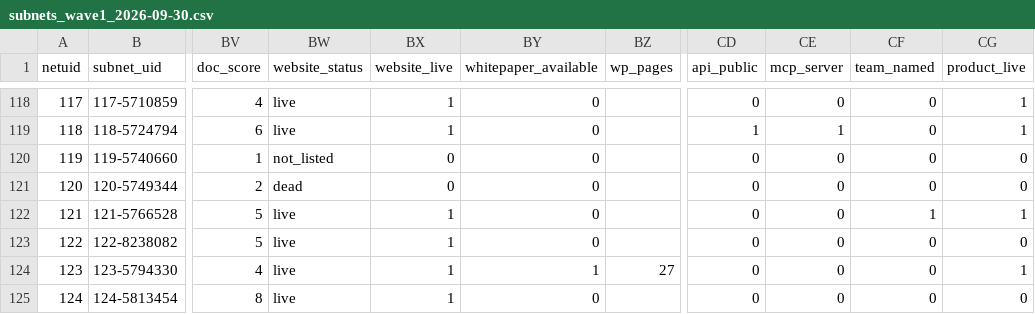
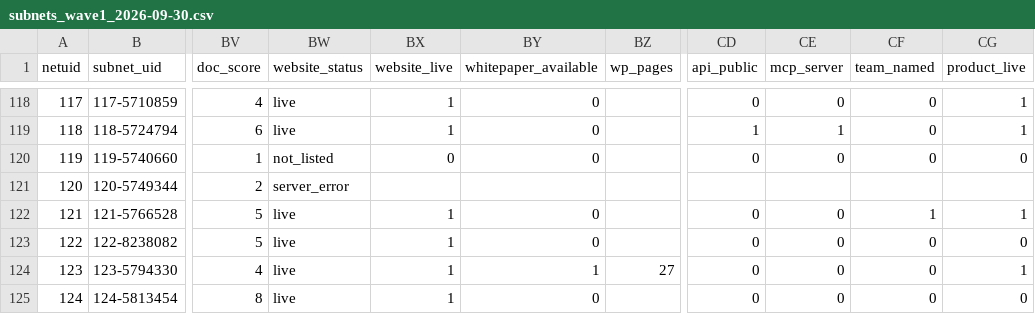
Before and after one commit to pkoellinger/bittensor-subnet-price-correlates, a CSV file: data/final/subnets_wave1_2026-09-30.csv, drawn as a sheet; only a part is shown, gaps mark what is left out; the diff names each change by its address in the sheet, - before the commit and + after, or states it on an @@ line.

```diff
--- a/data/final/subnets_wave1_2026-09-30.csv
+++ b/data/final/subnets_wave1_2026-09-30.csv
-BW121 (website_status): dead
+BW121 (website_status): server_error
-BX121 (website_live): 0
+BX121 (website_live): (empty)
-BY121 (whitepaper_available): 0
+BY121 (whitepaper_available): (empty)
-CD121 (api_public): 0
+CD121 (api_public): (empty)
-CE121 (mcp_server): 0
+CE121 (mcp_server): (empty)
-CF121 (team_named): 0
+CF121 (team_named): (empty)
-CG121 (product_live): 0
+CG121 (product_live): (empty)
```
Also changed, not shown: codebook.csv, data/evidence/web_coding_wave1.csv, 9 other files.
